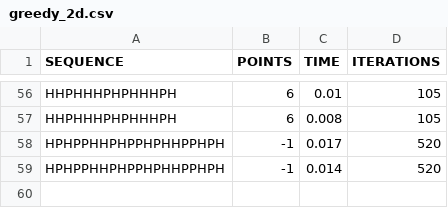
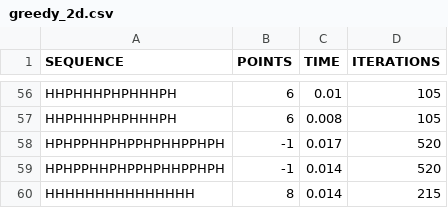
Before and after one commit to NilsvDoorn/eiwitten, a CSV file: resultaten/2d/greedy_2d.csv, drawn as a sheet; only a part is shown, gaps mark what is left out; the diff names each change by its address in the sheet, - before the commit and + after, or states it on an @@ line.

```diff
--- a/resultaten/2d/greedy_2d.csv
+++ b/resultaten/2d/greedy_2d.csv
+row 60: HHHHHHHHHHHHHHH | 8 | 0.014 | 215
```
Also changed, not shown: resultaten/2d/greedylookahead_2d.csv.
